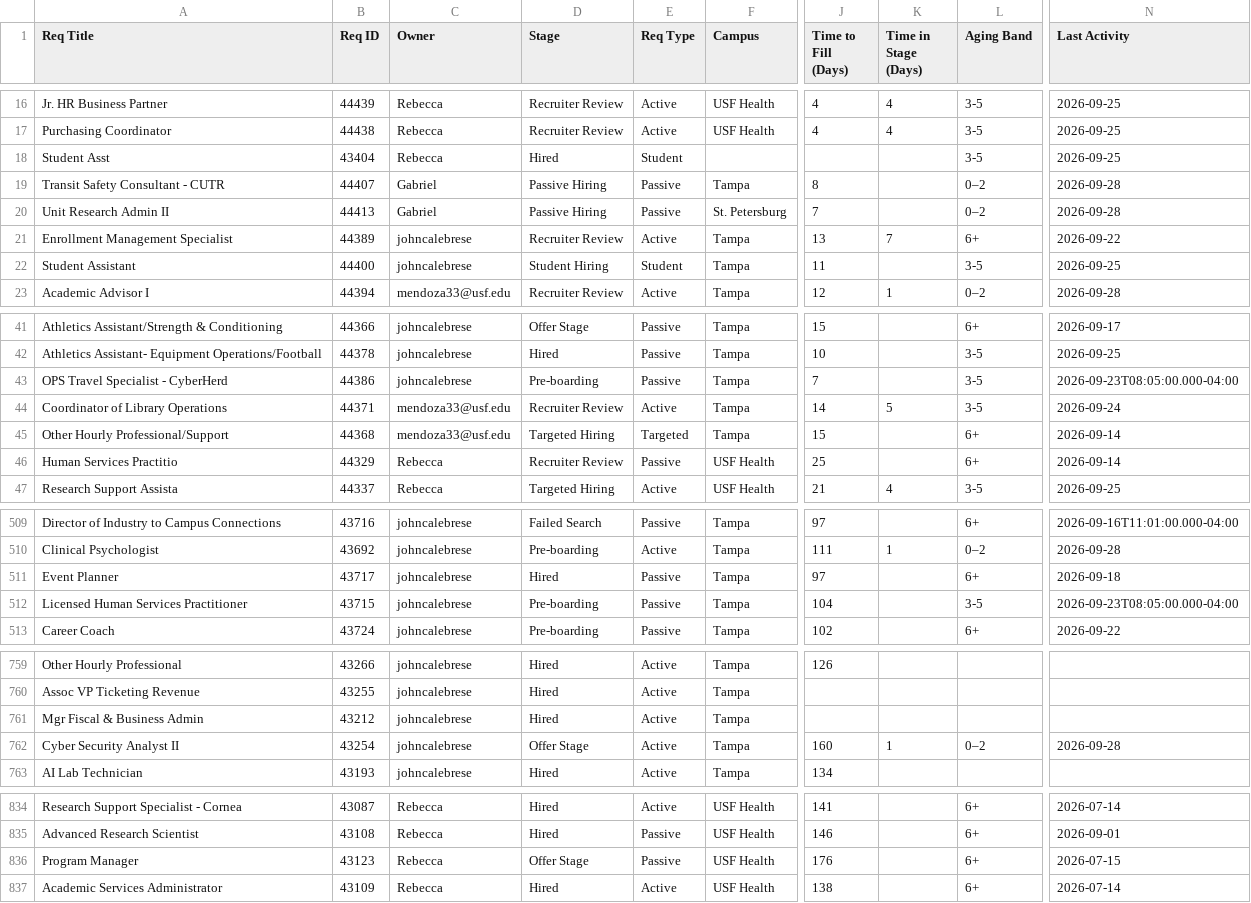
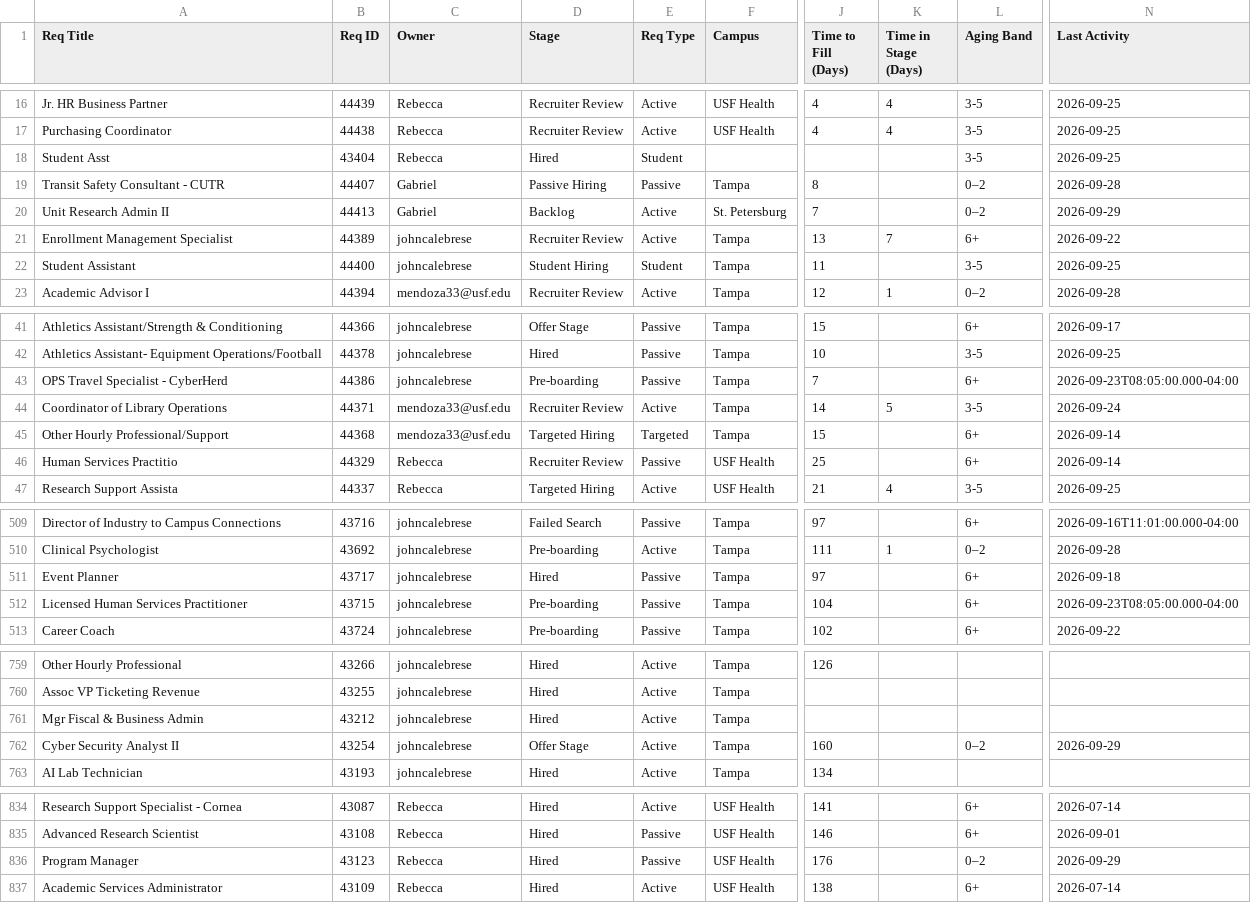
Before and after one commit to gabelopez-dev/usf-dashboard, a CSV file: data_clean.csv, drawn as a sheet; only a part is shown, gaps mark what is left out; the diff covers the shown part only; the diff names each change by its address in the sheet, - before the commit and + after, or states it on an @@ line.

```diff
--- a/data_clean.csv
+++ b/data_clean.csv
-D20 (Stage): Passive Hiring
+D20 (Stage): Backlog
-E20 (Req Type): Passive
+E20 (Req Type): Active
-N20 (Last Activity): 2026-09-28
+N20 (Last Activity): 2026-09-29
-L43 (Aging Band): 3-5
+L43 (Aging Band): 6+
-L512 (Aging Band): 3-5
+L512 (Aging Band): 6+
-K762 (Time in Stage (Days)): 1
+K762 (Time in Stage (Days)): (empty)
-N762 (Last Activity): 2026-09-28
+N762 (Last Activity): 2026-09-29
-D836 (Stage): Offer Stage
+D836 (Stage): Hired
-L836 (Aging Band): 6+
+L836 (Aging Band): 0–2
-N836 (Last Activity): 2026-07-15
+N836 (Last Activity): 2026-09-29
```
Also changed, not shown: 26 edited cells elsewhere in this file.
